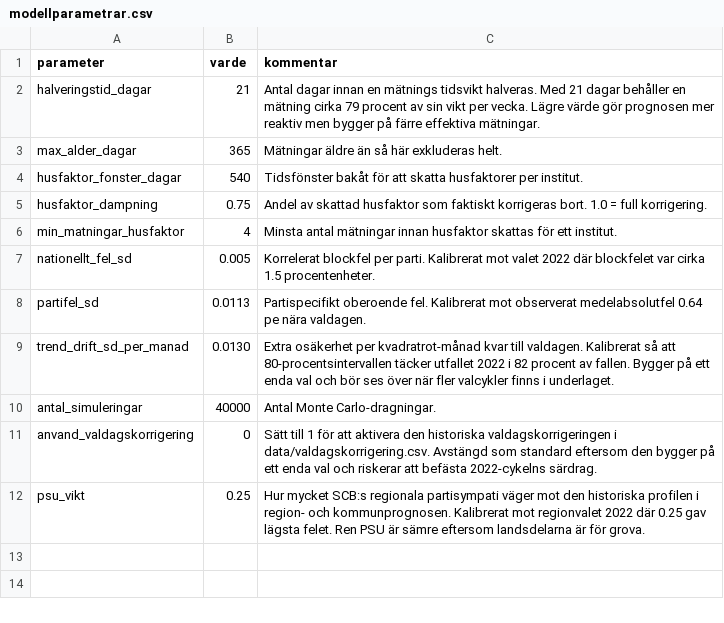
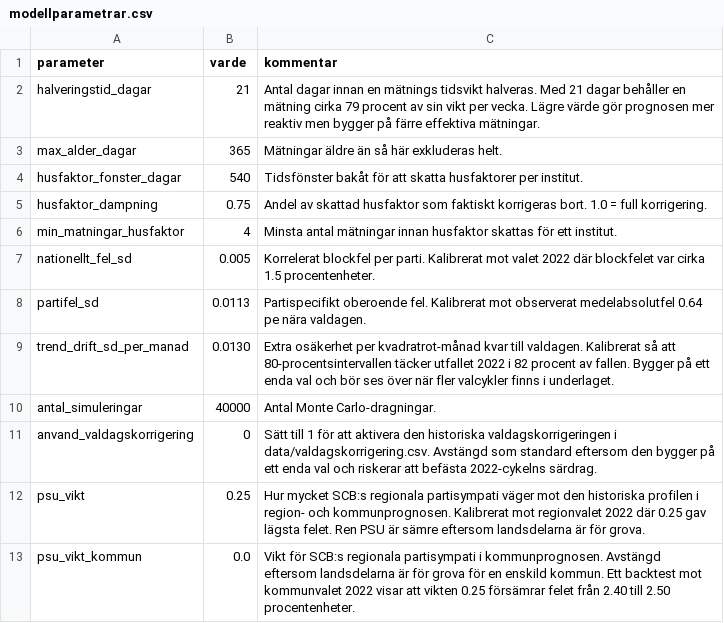
Before and after one commit to Erikgranberg1982/valprognos, a CSV file: data/modellparametrar.csv, drawn as a sheet; the diff names each change by its address in the sheet, - before the commit and + after, or states it on an @@ line.

```diff
--- a/data/modellparametrar.csv
+++ b/data/modellparametrar.csv
+row 13: psu_vikt_kommun | 0.0 | Vikt för SCB:s regionala partisympati i kommunprognosen. Avstängd eftersom landsdelarna är för grova för en enskild kommun. Ett backtest mot kommunvalet 2022 visar att vikten 0.25 försämrar felet från 2.40 till 2.50 procentenheter.
```
Also changed, not shown: 2 other files.
